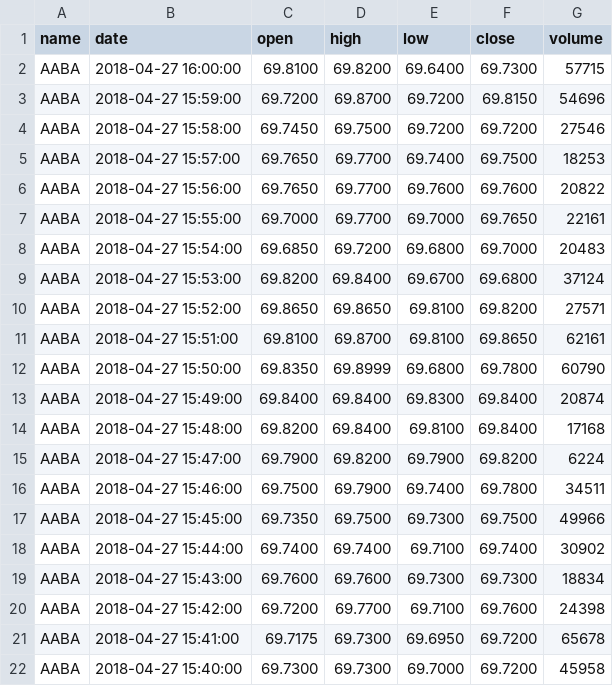
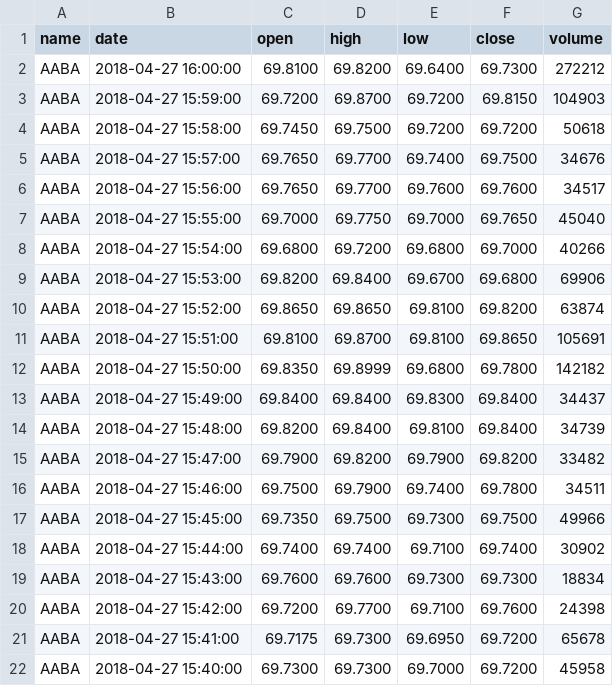
Before and after one commit to wefreeminds/stock_prediction_web_app, a CSV file: website/AABA.csv, drawn as a sheet; only a part is shown.

```diff
--- a/website/AABA.csv
+++ b/website/AABA.csv
@@ -1,16 +1,16 @@
 name,date,open,high,low,close,volume
-AABA,2018-04-27 16:00:00,69.8100,69.8200,69.6400,69.7300,57715
-AABA,2018-04-27 15:59:00,69.7200,69.8700,69.7200,69.8150,54696
-AABA,2018-04-27 15:58:00,69.7450,69.7500,69.7200,69.7200,27546
-AABA,2018-04-27 15:57:00,69.7650,69.7700,69.7400,69.7500,18253
-AABA,2018-04-27 15:56:00,69.7650,69.7700,69.7600,69.7600,20822
-AABA,2018-04-27 15:55:00,69.7000,69.7700,69.7000,69.7650,22161
-AABA,2018-04-27 15:54:00,69.6850,69.7200,69.6800,69.7000,20483
-AABA,2018-04-27 15:53:00,69.8200,69.8400,69.6700,69.6800,37124
-AABA,2018-04-27 15:52:00,69.8650,69.8650,69.8100,69.8200,27571
-AABA,2018-04-27 15:51:00,69.8100,69.8700,69.8100,69.8650,62161
-AABA,2018-04-27 15:50:00,69.8350,69.8999,69.6800,69.7800,60790
-AABA,2018-04-27 15:49:00,69.8400,69.8400,69.8300,69.8400,20874
-AABA,2018-04-27 15:48:00,69.8200,69.8400,69.8100,69.8400,17168
-AABA,2018-04-27 15:47:00,69.7900,69.8200,69.7900,69.8200,6224
+AABA,2018-04-27 16:00:00,69.8100,69.8200,69.6400,69.7300,272212
+AABA,2018-04-27 15:59:00,69.7200,69.8700,69.7200,69.8150,104903
+AABA,2018-04-27 15:58:00,69.7450,69.7500,69.7200,69.7200,50618
+AABA,2018-04-27 15:57:00,69.7650,69.7700,69.7400,69.7500,34676
+AABA,2018-04-27 15:56:00,69.7650,69.7700,69.7600,69.7600,34517
+AABA,2018-04-27 15:55:00,69.7000,69.7750,69.7000,69.7650,45040
+AABA,2018-04-27 15:54:00,69.6800,69.7200,69.6800,69.7000,40266
+AABA,2018-04-27 15:53:00,69.8200,69.8400,69.6700,69.6800,69906
+AABA,2018-04-27 15:52:00,69.8650,69.8650,69.8100,69.8200,63874
+AABA,2018-04-27 15:51:00,69.8100,69.8700,69.8100,69.8650,105691
+AABA,2018-04-27 15:50:00,69.8350,69.8999,69.6800,69.7800,142182
+AABA,2018-04-27 15:49:00,69.8400,69.8400,69.8300,69.8400,34437
+AABA,2018-04-27 15:48:00,69.8200,69.8400,69.8100,69.8400,34739
+AABA,2018-04-27 15:47:00,69.7900,69.8200,69.7900,69.8200,33482
 AABA,2018-04-27 15:46:00,69.7500,69.7900,69.7400,69.7800,34511
```
Also changed, not shown: website/AAPL.csv, website/AMZN.csv, 12 other files.
